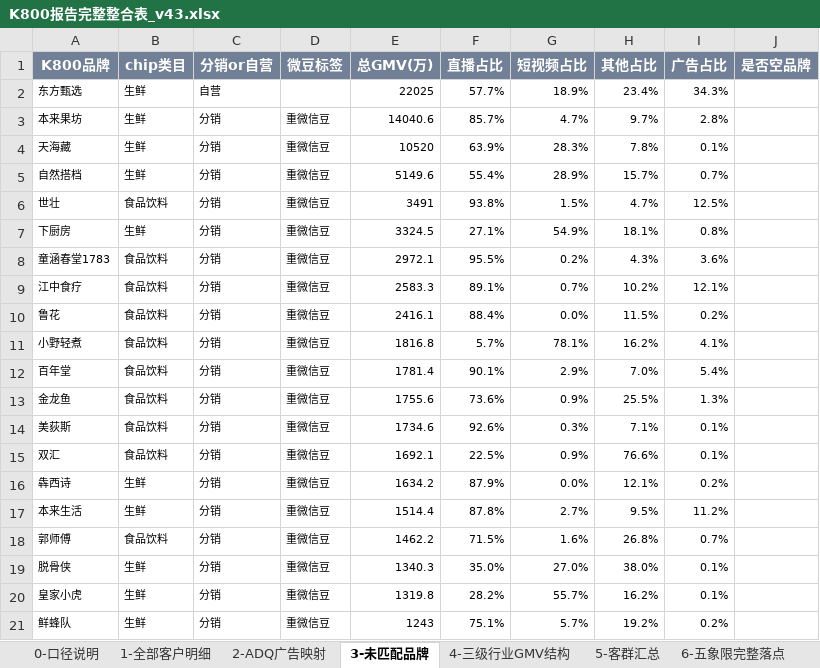
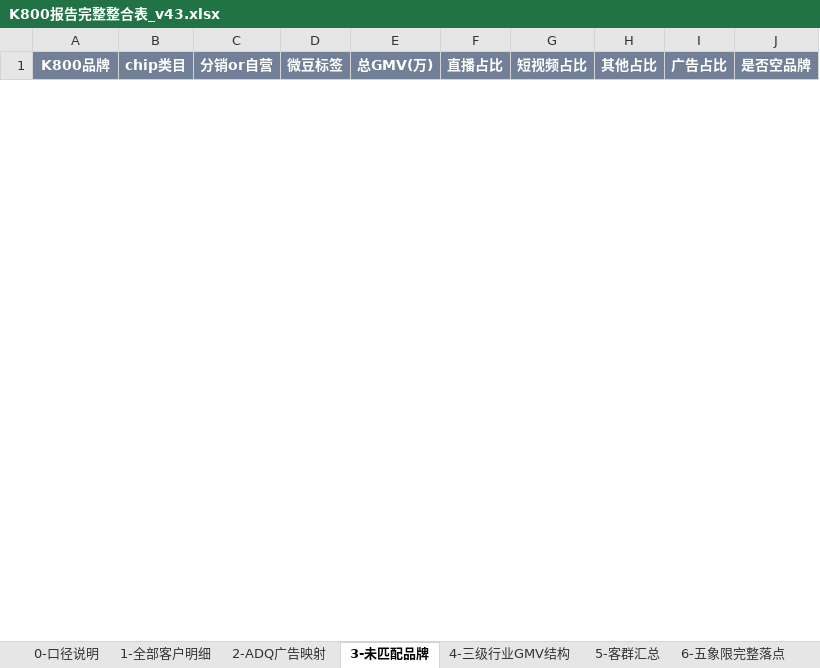
Before and after one commit to danniewowrich/k800-insight-report-v2, an Excel workbook: K800报告完整整合表_v43.xlsx, sheet 3-未匹配品牌, drawn as a sheet; only a part is shown; values as stored, in another font and other column widths than the file's, no borders; removed rows and columns are numbered as before the commit, all else as after; the diff covers the shown part only; the diff names each change by its address in the sheet, - before the commit and + after, or states it on an @@ line.

```diff
--- a/K800报告完整整合表_v43.xlsx (sheet 3-未匹配品牌)
+++ b/K800报告完整整合表_v43.xlsx (sheet 3-未匹配品牌)
-row 2: 东方甄选 | 生鲜 | 自营 |  | 22025 | 57.7% | 18.9% | 23.4% | 34.3%
-row 3: 本来果坊 | 生鲜 | 分销 | 重微信豆 | 14040.6 | 85.7% | 4.7% | 9.7% | 2.8%
-row 4: 天海藏 | 生鲜 | 分销 | 重微信豆 | 10520 | 63.9% | 28.3% | 7.8% | 0.1%
-row 5: 自然搭档 | 生鲜 | 分销 | 重微信豆 | 5149.6 | 55.4% | 28.9% | 15.7% | 0.7%
-row 6: 世壮 | 食品饮料 | 分销 | 重微信豆 | 3491 | 93.8% | 1.5% | 4.7% | 12.5%
-row 7: 下厨房 | 生鲜 | 分销 | 重微信豆 | 3324.5 | 27.1% | 54.9% | 18.1% | 0.8%
-row 8: 童涵春堂1783 | 食品饮料 | 分销 | 重微信豆 | 2972.1 | 95.5% | 0.2% | 4.3% | 3.6%
-row 9: 江中食疗 | 食品饮料 | 分销 | 重微信豆 | 2583.3 | 89.1% | 0.7% | 10.2% | 12.1%
-row 10: 鲁花 | 食品饮料 | 分销 | 重微信豆 | 2416.1 | 88.4% | 0.0% | 11.5% | 0.2%
-row 11: 小野轻煮 | 食品饮料 | 分销 | 重微信豆 | 1816.8 | 5.7% | 78.1% | 16.2% | 4.1%
-row 12: 百年堂 | 食品饮料 | 分销 | 重微信豆 | 1781.4 | 90.1% | 2.9% | 7.0% | 5.4%
-row 13: 金龙鱼 | 食品饮料 | 分销 | 重微信豆 | 1755.6 | 73.6% | 0.9% | 25.5% | 1.3%
-row 14: 美荻斯 | 食品饮料 | 分销 | 重微信豆 | 1734.6 | 92.6% | 0.3% | 7.1% | 0.1%
-row 15: 双汇 | 食品饮料 | 分销 | 重微信豆 | 1692.1 | 22.5% | 0.9% | 76.6% | 0.1%
-row 16: 犇西诗 | 生鲜 | 分销 | 重微信豆 | 1634.2 | 87.9% | 0.0% | 12.1% | 0.2%
-row 17: 本来生活 | 生鲜 | 分销 | 重微信豆 | 1514.4 | 87.8% | 2.7% | 9.5% | 11.2%
-row 18: 郭师傅 | 食品饮料 | 分销 | 重微信豆 | 1462.2 | 71.5% | 1.6% | 26.8% | 0.7%
-row 19: 脱骨侠 | 生鲜 | 分销 | 重微信豆 | 1340.3 | 35.0% | 27.0% | 38.0% | 0.1%
-row 20: 皇家小虎 | 生鲜 | 分销 | 重微信豆 | 1319.8 | 28.2% | 55.7% | 16.2% | 0.1%
-row 21: 鲜蜂队 | 生鲜 | 分销 | 重微信豆 | 1243 | 75.1% | 5.7% | 19.2% | 0.2%
```
Also changed, not shown: 1 added row and 65 removed rows elsewhere in this sheet, sheet 4-三级行业GMV结构, sheet 1-全部客户明细, sheet 6-五象限完整落点, sheet 9-GMV广告关系(客户), sheet 8-行业象限归类, sheet 10-GMV广告关系(行业), 7 more sheets, 1 other file.
